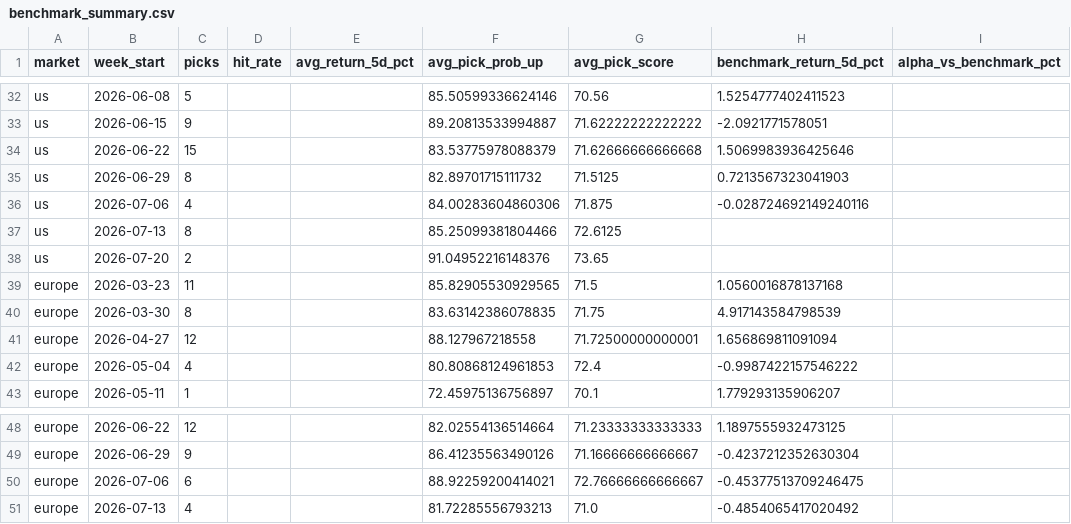
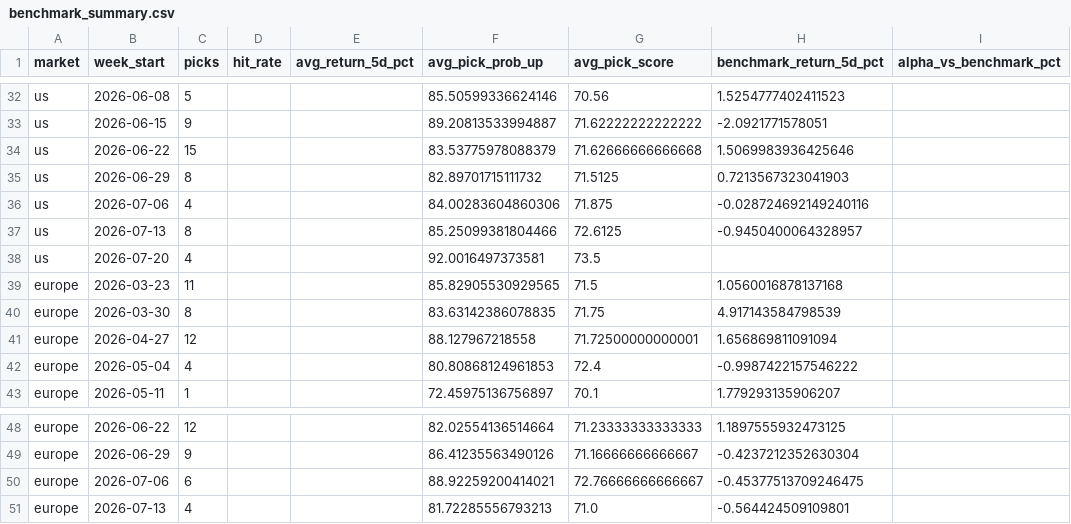
Before and after one commit to Toby0603/AlphaRank, a CSV file: benchmark_summary.csv, drawn as a sheet; only a part is shown, gaps mark what is left out; the diff names each change by its address in the sheet, - before the commit and + after, or states it on an @@ line.

```diff
--- a/benchmark_summary.csv
+++ b/benchmark_summary.csv
-H37 (benchmark_return_5d_pct): (empty)
+H37 (benchmark_return_5d_pct): -0.9450400064328957
-C38 (picks): 2
+C38 (picks): 4
-F38 (avg_pick_prob_up): 91.04952216148376
+F38 (avg_pick_prob_up): 92.0016497373581
-G38 (avg_pick_score): 73.65
+G38 (avg_pick_score): 73.5
-H51 (benchmark_return_5d_pct): -0.4854065417020492
+H51 (benchmark_return_5d_pct): -0.564424509109801
```
Also changed, not shown: performance_history.csv, results_core.csv, 4 other files.
